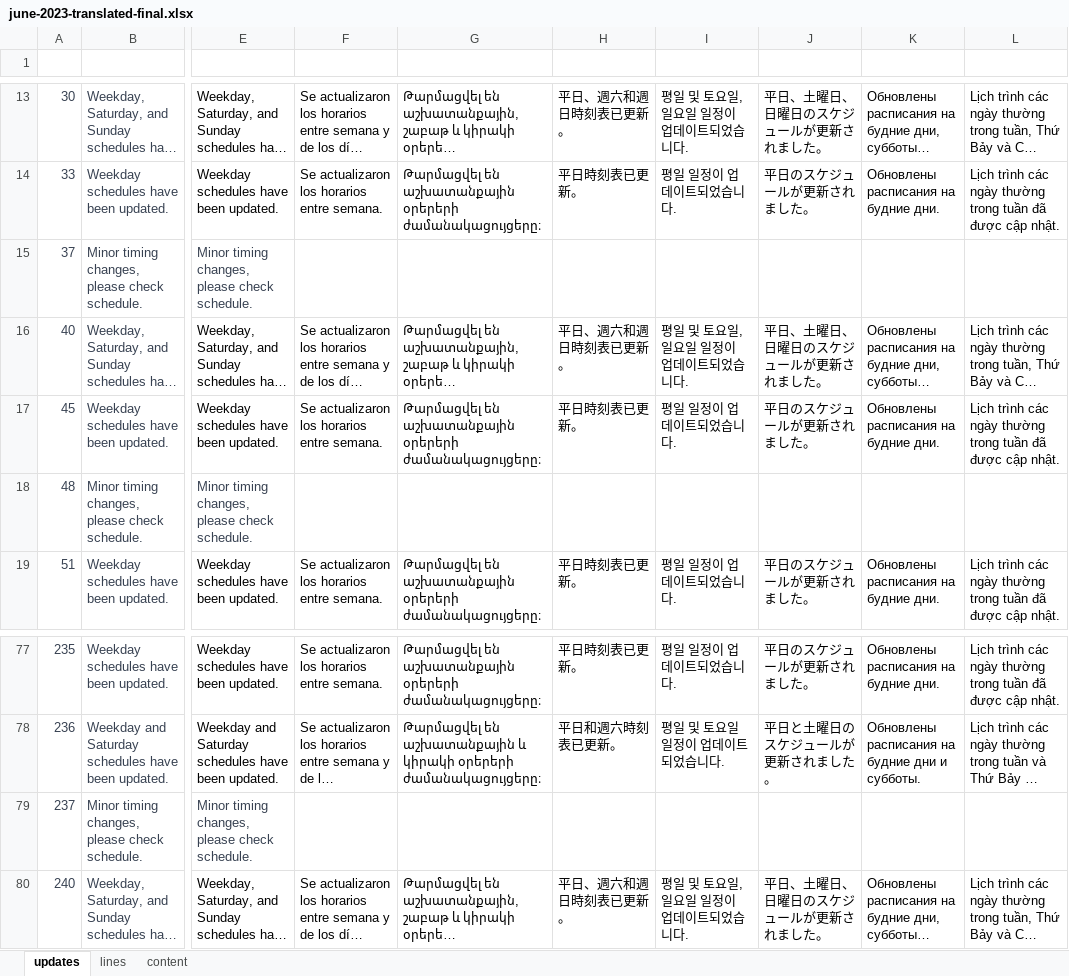
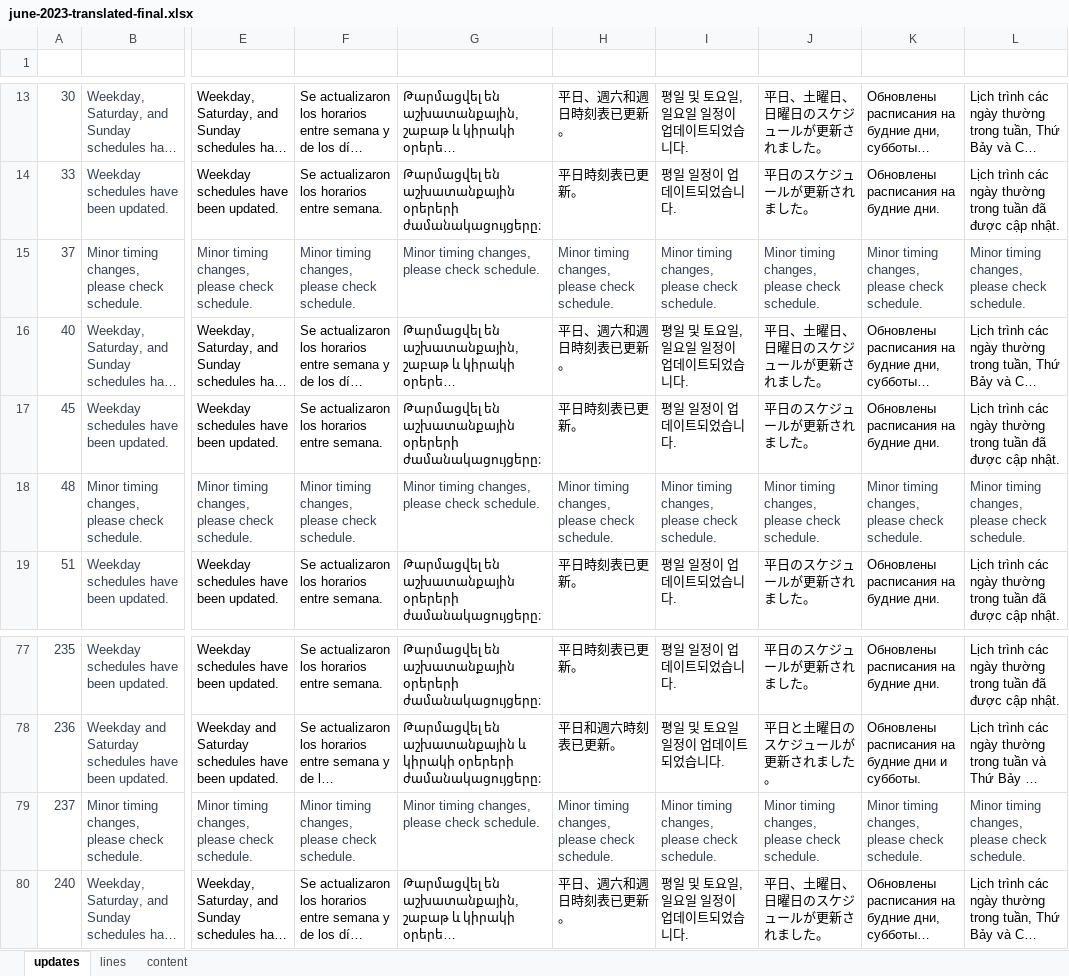
Before and after one commit to LACMTA/mybus-v3-dev, an Excel workbook: src/_data/june-2023-translated-final.xlsx, sheet updates, drawn as a sheet; only a part is shown, gaps mark what is left out; long unchanged cells end in …; values as stored, in another font and other column widths than the file's, no borders; table styles not drawn; the diff covers the shown part only; the diff names each change by its address in the sheet, - before the commit and + after, or states it on an @@ line.

```diff
--- a/src/_data/june-2023-translated-final.xlsx (sheet updates)
+++ b/src/_data/june-2023-translated-final.xlsx (sheet updates)
-F15 (es-update): (empty)
+F15 (es-update): Minor timing changes, please check schedule.
-G15 (hy-update): (empty)
+G15 (hy-update): Minor timing changes, please check schedule.
-H15 (zh-tw-update): (empty)
+H15 (zh-tw-update): Minor timing changes, please check schedule.
-I15 (ko-update): (empty)
+I15 (ko-update): Minor timing changes, please check schedule.
-J15 (ja-update): (empty)
+J15 (ja-update): Minor timing changes, please check schedule.
-K15 (ru-update): (empty)
+K15 (ru-update): Minor timing changes, please check schedule.
-L15 (vi-update): (empty)
+L15 (vi-update): Minor timing changes, please check schedule.
-F18 (es-update): (empty)
+F18 (es-update): Minor timing changes, please check schedule.
-G18 (hy-update): (empty)
+G18 (hy-update): Minor timing changes, please check schedule.
-H18 (zh-tw-update): (empty)
+H18 (zh-tw-update): Minor timing changes, please check schedule.
-I18 (ko-update): (empty)
+I18 (ko-update): Minor timing changes, please check schedule.
-J18 (ja-update): (empty)
+J18 (ja-update): Minor timing changes, please check schedule.
-K18 (ru-update): (empty)
+K18 (ru-update): Minor timing changes, please check schedule.
-L18 (vi-update): (empty)
+L18 (vi-update): Minor timing changes, please check schedule.
-F79 (es-update): (empty)
+F79 (es-update): Minor timing changes, please check schedule.
-G79 (hy-update): (empty)
+G79 (hy-update): Minor timing changes, please check schedule.
-H79 (zh-tw-update): (empty)
+H79 (zh-tw-update): Minor timing changes, please check schedule.
-I79 (ko-update): (empty)
+I79 (ko-update): Minor timing changes, please check schedule.
-J79 (ja-update): (empty)
+J79 (ja-update): Minor timing changes, please check schedule.
-K79 (ru-update): (empty)
+K79 (ru-update): Minor timing changes, please check schedule.
-L79 (vi-update): (empty)
+L79 (vi-update): Minor timing changes, please check schedule.
```
Also changed, not shown: 42 edited cells elsewhere in this sheet, sheet content, 22 other files.
